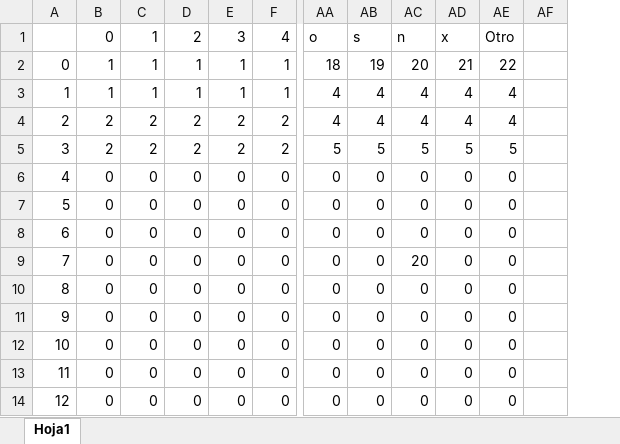
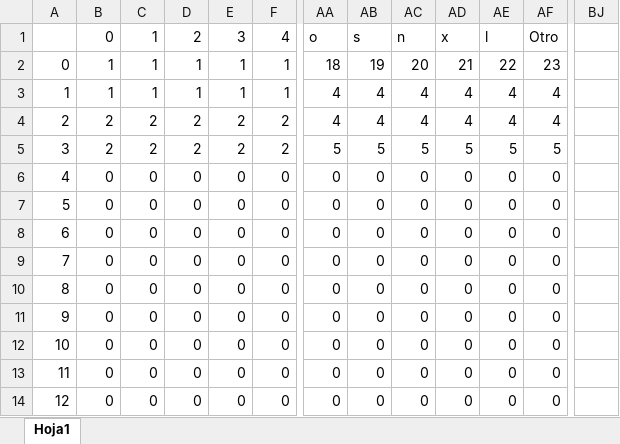
Before and after one commit to IssaAC00/Compiladores, an Excel workbook: Automata/Matriz_de_transicion.xlsx, sheet Hoja1, drawn as a sheet; only a part is shown, gaps mark what is left out; values as stored, in another font and other column widths than the file's, no borders; removed rows and columns are numbered as before the commit, all else as after; rows hold the shown columns only; the diff covers the shown part only; the diff names each change by its address in the sheet, - before the commit and + after, or states it on an @@ line.

```diff
--- a/Automata/Matriz_de_transicion.xlsx (sheet Hoja1)
+++ b/Automata/Matriz_de_transicion.xlsx (sheet Hoja1)
-column AF, empty
+column AF, rows 1-8: Otro | 23 | 4 | 4 | 5 | 0 | 0 | 0; rows 10-14: all 0
+column BJ, empty
-AE1: Otro
+AE1: l
@@ row 9 moved to row 24: 22 @@
+row 9: 7 | 0 | 0 | 0 | 0 | 0 | 0 | 0 | 0 | 0 | 0 | 0
```
Also changed, not shown: 5 added rows, 6 removed rows and 31 edited cells elsewhere in this sheet, formulas that keep their value, 1 other file.
